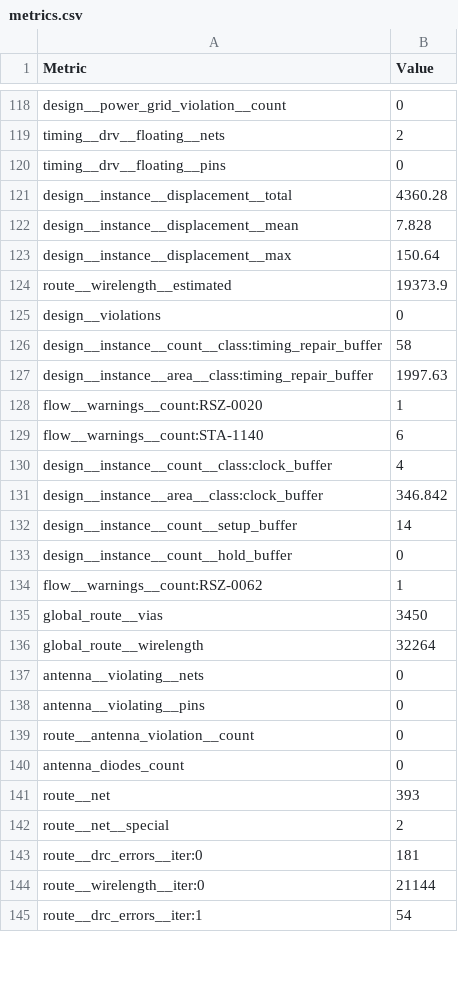
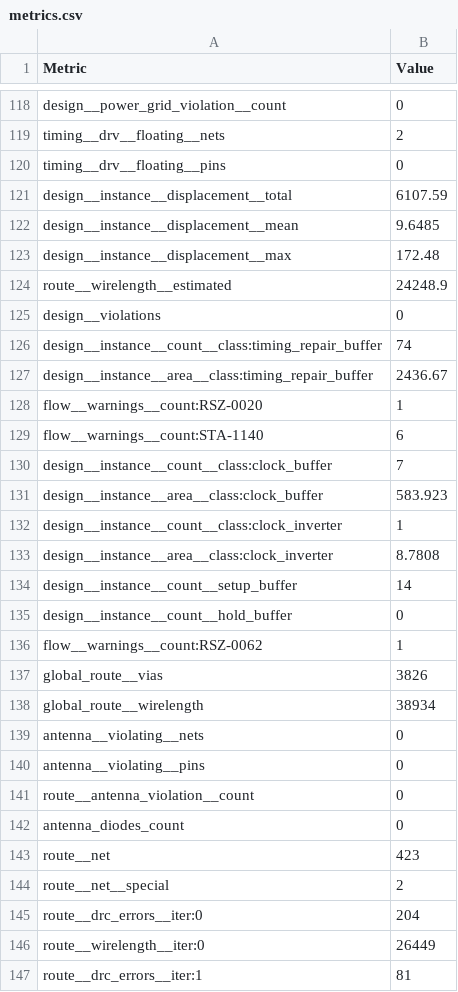
Before and after one commit to j542yu/ece298a-msk-modem, a CSV file: runs/wokwi/final/metrics.csv, drawn as a sheet; only a part is shown, gaps mark what is left out; the diff covers the shown part only.

```diff
--- a/runs/wokwi/final/metrics.csv
+++ b/runs/wokwi/final/metrics.csv
@@ -120,13 +120,15 @@ timing__drv__floating__nets,2
 timing__drv__floating__pins,0
-design__instance__displacement__total,4360.28
-design__instance__displacement__mean,7.828
-design__instance__displacement__max,150.64
-route__wirelength__estimated,19373.9
+design__instance__displacement__total,6107.59
+design__instance__displacement__mean,9.6485
+design__instance__displacement__max,172.48
+route__wirelength__estimated,24248.9
 design__violations,0
-design__instance__count__class:timing_repair_buffer,58
-design__instance__area__class:timing_repair_buffer,1997.63
+design__instance__count__class:timing_repair_buffer,74
+design__instance__area__class:timing_repair_buffer,2436.67
 flow__warnings__count:RSZ-0020,1
 flow__warnings__count:STA-1140,6
-design__instance__count__class:clock_buffer,4
-design__instance__area__class:clock_buffer,346.842
+design__instance__count__class:clock_buffer,7
+design__instance__area__class:clock_buffer,583.923
+design__instance__count__class:clock_inverter,1
+design__instance__area__class:clock_inverter,8.7808
 design__instance__count__setup_buffer,14
@@ -134,4 +136,4 @@ design__instance__count__hold_buffer,0
 flow__warnings__count:RSZ-0062,1
-global_route__vias,3450
-global_route__wirelength,32264
+global_route__vias,3826
+global_route__wirelength,38934
 antenna__violating__nets,0
@@ -140,6 +142,6 @@ route__antenna_violation__count,0
 antenna_diodes_count,0
-route__net,393
+route__net,423
 route__net__special,2
-route__drc_errors__iter:0,181
-route__wirelength__iter:0,21144
-route__drc_errors__iter:1,54
+route__drc_errors__iter:0,204
+route__wirelength__iter:0,26449
+route__drc_errors__iter:1,81
```
Also changed, not shown: 143 edited cells elsewhere in this file, 43 other files.
